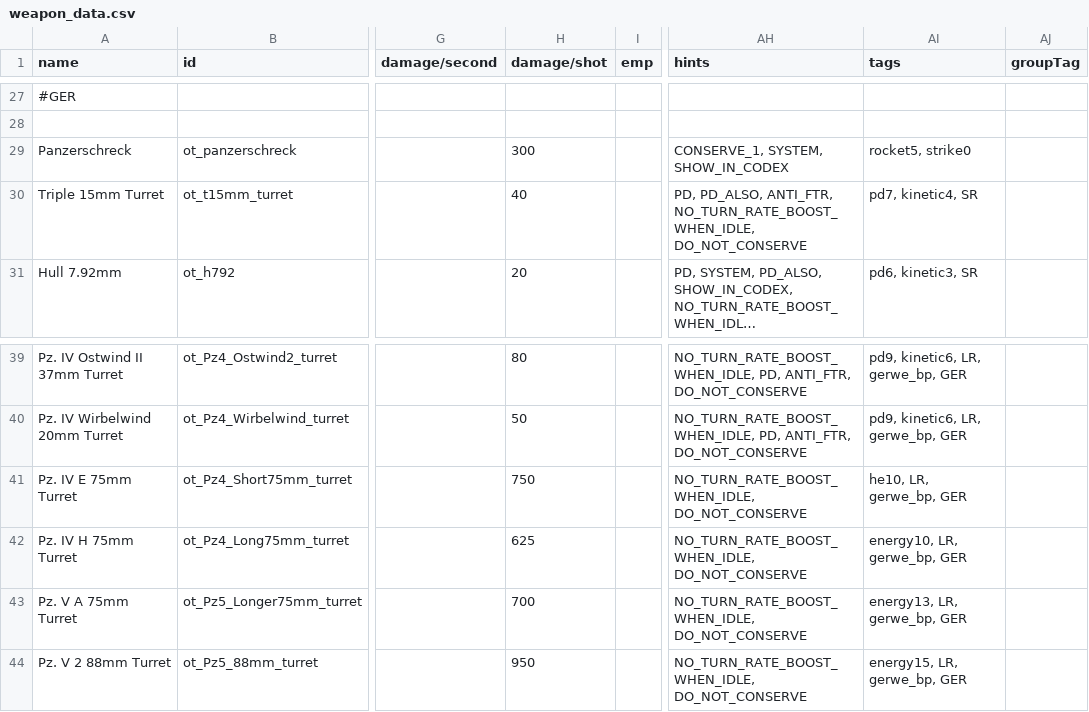
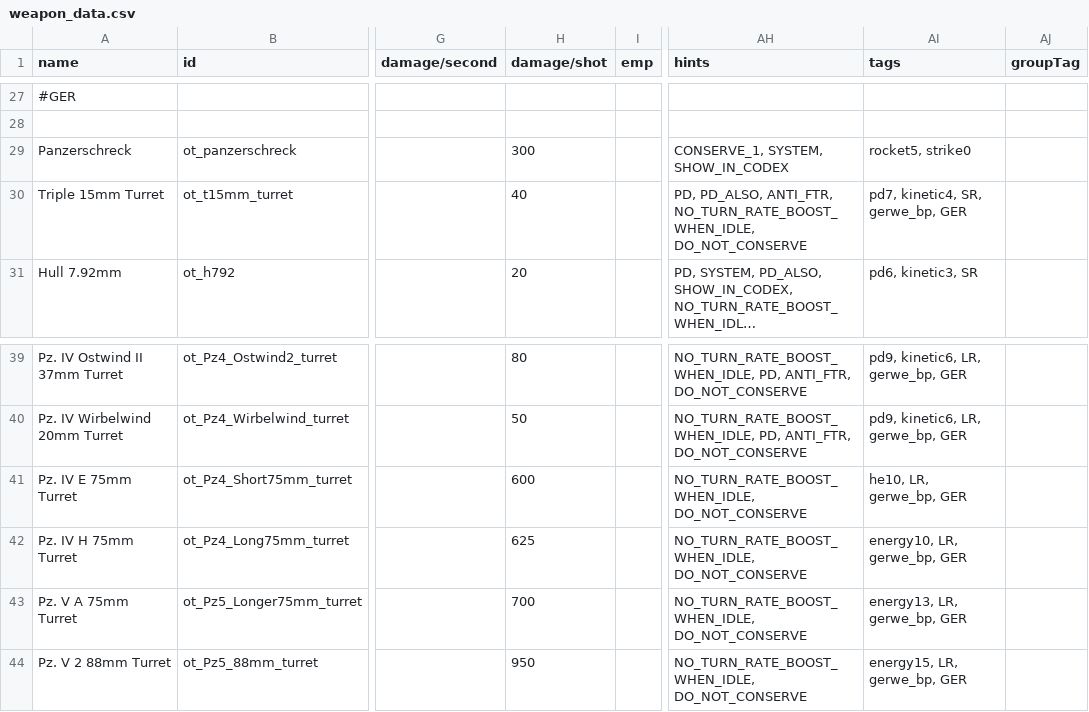
Before and after one commit to OfflcerSam/TankSector, a CSV file: data/weapons/weapon_data.csv, drawn as a sheet; only a part is shown, gaps mark what is left out; long unchanged cells end in …; the diff names each change by its address in the sheet, - before the commit and + after, or states it on an @@ line.

```diff
--- a/data/weapons/weapon_data.csv
+++ b/data/weapons/weapon_data.csv
-AI30 (tags): pd7, kinetic4, SR
+AI30 (tags): pd7, kinetic4, SR, gerwe_bp, GER
-H41 (damage/shot): 750
+H41 (damage/shot): 600
```
Also changed, not shown: 5 other files.
